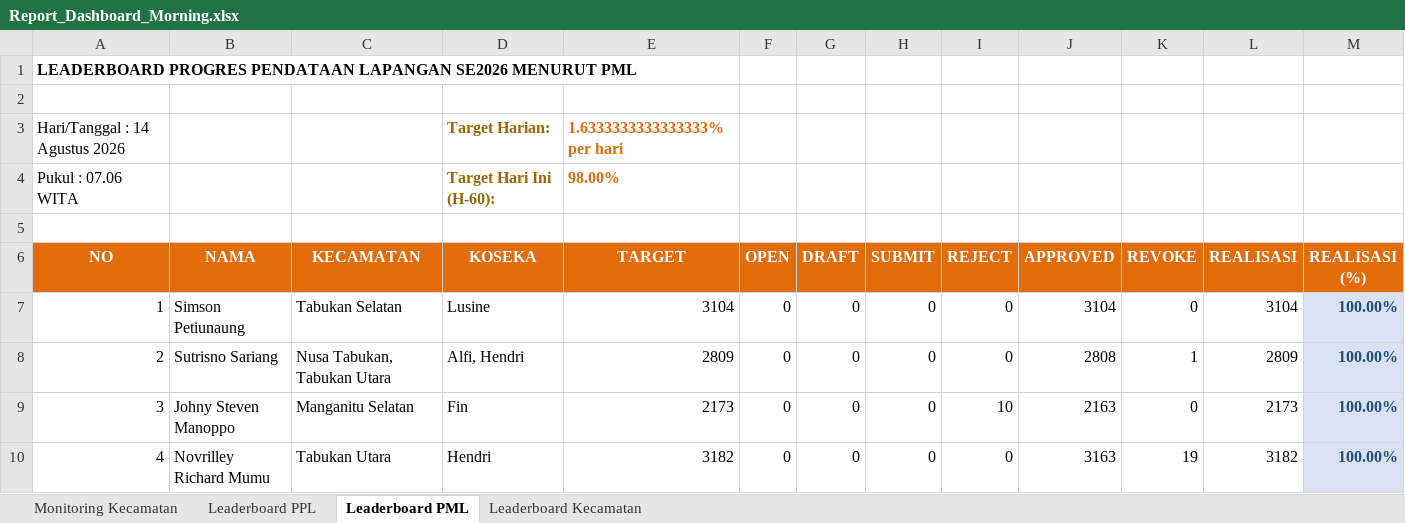
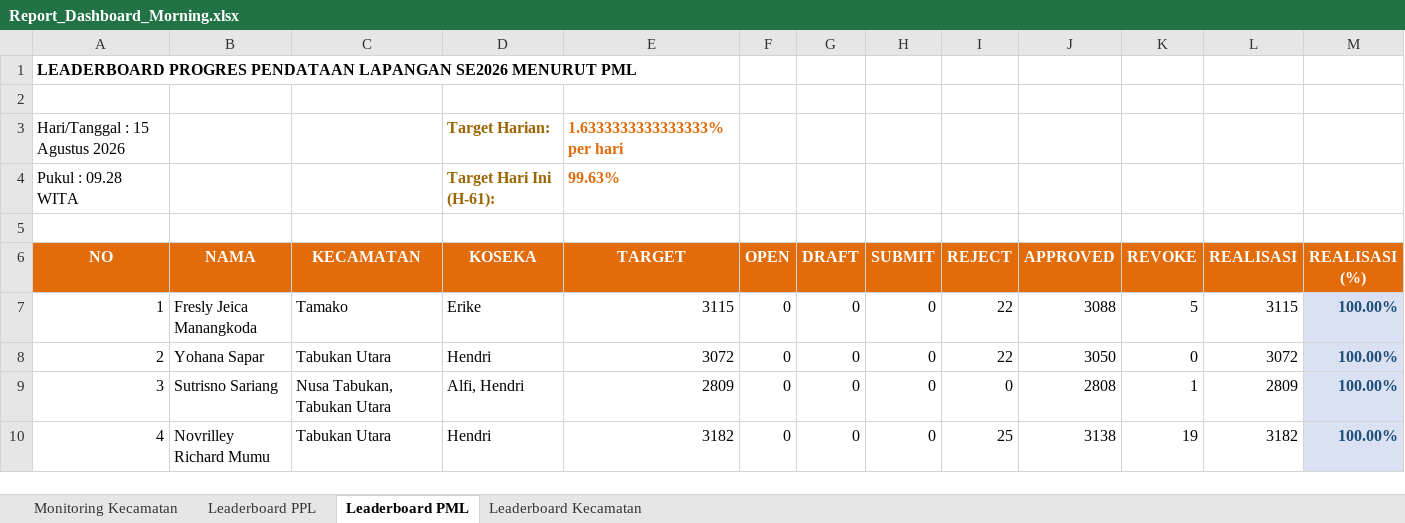
Before and after one commit to danimat15/fasih-sm-scrapper, an Excel workbook: dashboard/public/Report_Dashboard_Morning.xlsx, sheet Leaderboard PML, drawn as a sheet; only a part is shown; values as stored, in another font and other column widths than the file's, no borders; removed rows and columns are numbered as before the commit, all else as after; the diff covers the shown part only; the diff names each change by its address in the sheet, - before the commit and + after, or states it on an @@ line.

Commit message:
Update data: 15 Agustus 2026 pukul 09.28 WITA

```diff
--- a/dashboard/public/Report_Dashboard_Morning.xlsx (sheet Leaderboard PML)
+++ b/dashboard/public/Report_Dashboard_Morning.xlsx (sheet Leaderboard PML)
-A3 (NO): Hari/Tanggal : 14 Agustus 2026
+A3 (NO): Hari/Tanggal : 15 Agustus 2026
-row 4: Pukul : 07.06 WITA |  |  | Target Hari Ini (H-60): | 98.00%
+row 4: Pukul : 09.28 WITA |  |  | Target Hari Ini (H-61): | 99.63%
-B7 (NAMA): Simson Petiunaung
+B7 (NAMA): Fresly Jeica Manangkoda
-C7 (KECAMATAN): Tabukan Selatan
+C7 (KECAMATAN): Tamako
-D7 (KOSEKA): Lusine
+D7 (KOSEKA): Erike
-E7 (TARGET): 3104
+E7 (TARGET): 3115
-I7:I8 (REJECT): 0
+I7:I8 (REJECT): 22
-J7 (APPROVED): 3104
+J7 (APPROVED): 3088
-K7 (REVOKE): 0
+K7 (REVOKE): 5
-L7 (REALISASI): 3104
+L7 (REALISASI): 3115
-B8 (NAMA): Sutrisno Sariang
+B8 (NAMA): Yohana Sapar
-C8 (KECAMATAN): Nusa Tabukan, Tabukan Utara
+C8 (KECAMATAN): Tabukan Utara
-D8 (KOSEKA): Alfi, Hendri
+D8 (KOSEKA): Hendri
-E8 (TARGET): 2809
+E8 (TARGET): 3072
-J8 (APPROVED): 2808
+J8 (APPROVED): 3050
-K8 (REVOKE): 1
+K8 (REVOKE): 0
-L8 (REALISASI): 2809
+L8 (REALISASI): 3072
-B9 (NAMA): Johny Steven Manoppo
+B9 (NAMA): Sutrisno Sariang
-C9 (KECAMATAN): Manganitu Selatan
+C9 (KECAMATAN): Nusa Tabukan, Tabukan Utara
-D9 (KOSEKA): Fin
+D9 (KOSEKA): Alfi, Hendri
-E9 (TARGET): 2173
+E9 (TARGET): 2809
-I9 (REJECT): 10
+I9 (REJECT): 0
-J9 (APPROVED): 2163
+J9 (APPROVED): 2808
-K9 (REVOKE): 0
+K9 (REVOKE): 1
-L9 (REALISASI): 2173
+L9 (REALISASI): 2809
-I10 (REJECT): 0
+I10 (REJECT): 25
-J10 (APPROVED): 3163
+J10 (APPROVED): 3138
```
Also changed, not shown: 200 edited cells and cell formats elsewhere in this sheet, sheet Leaderboard PPL, sheet Monitoring Kecamatan, sheet Leaderboard Kecamatan, dashboard/public/Monev_Pendataan_SE2026_Morning.xlsx, dashboard/public/Report_Dashboard_Latest.xlsx, 15 other files.
